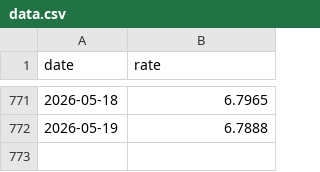
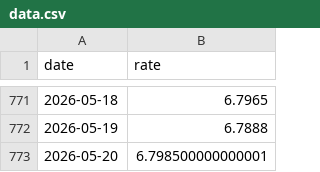
Before and after one commit to lzc0403/BOC-Exchange-Rate, a CSV file: data.csv, drawn as a sheet; only a part is shown, gaps mark what is left out.

```diff
--- a/data.csv
+++ b/data.csv
@@ -772 +772,2 @@ date,rate
 2026-05-19,6.7888
+2026-05-20,6.798500000000001
```
